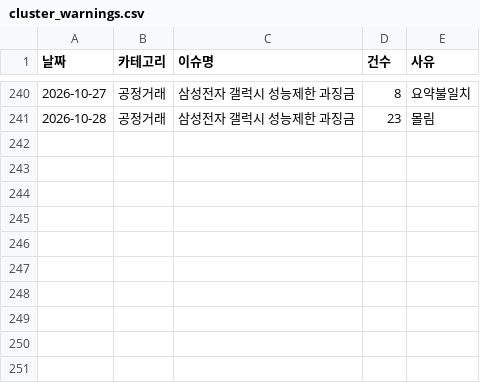
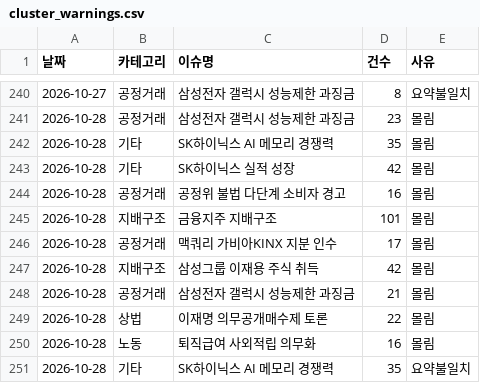
Before and after one commit to jshssysh/news-dashboard, a CSV file: cluster_warnings.csv, drawn as a sheet; only a part is shown, gaps mark what is left out.

```diff
--- a/cluster_warnings.csv
+++ b/cluster_warnings.csv
@@ -241 +241,11 @@
 2026-10-28,공정거래,삼성전자 갤럭시 성능제한 과징금,23,몰림
+2026-10-28,기타,SK하이닉스 AI 메모리 경쟁력,35,몰림
+2026-10-28,기타,SK하이닉스 실적 성장,42,몰림
+2026-10-28,공정거래,공정위 불법 다단계 소비자 경고,16,몰림
+2026-10-28,지배구조,금융지주 지배구조,101,몰림
+2026-10-28,공정거래,맥쿼리 가비아KINX 지분 인수,17,몰림
+2026-10-28,지배구조,삼성그룹 이재용 주식 취득,42,몰림
+2026-10-28,공정거래,삼성전자 갤럭시 성능제한 과징금,21,몰림
+2026-10-28,상법,이재명 의무공개매수제 토론,22,몰림
+2026-10-28,노동,퇴직급여 사외적립 의무화,16,몰림
+2026-10-28,기타,SK하이닉스 AI 메모리 경쟁력,35,요약불일치
```
Also changed, not shown: gemini_usage.csv, 9 other files.
